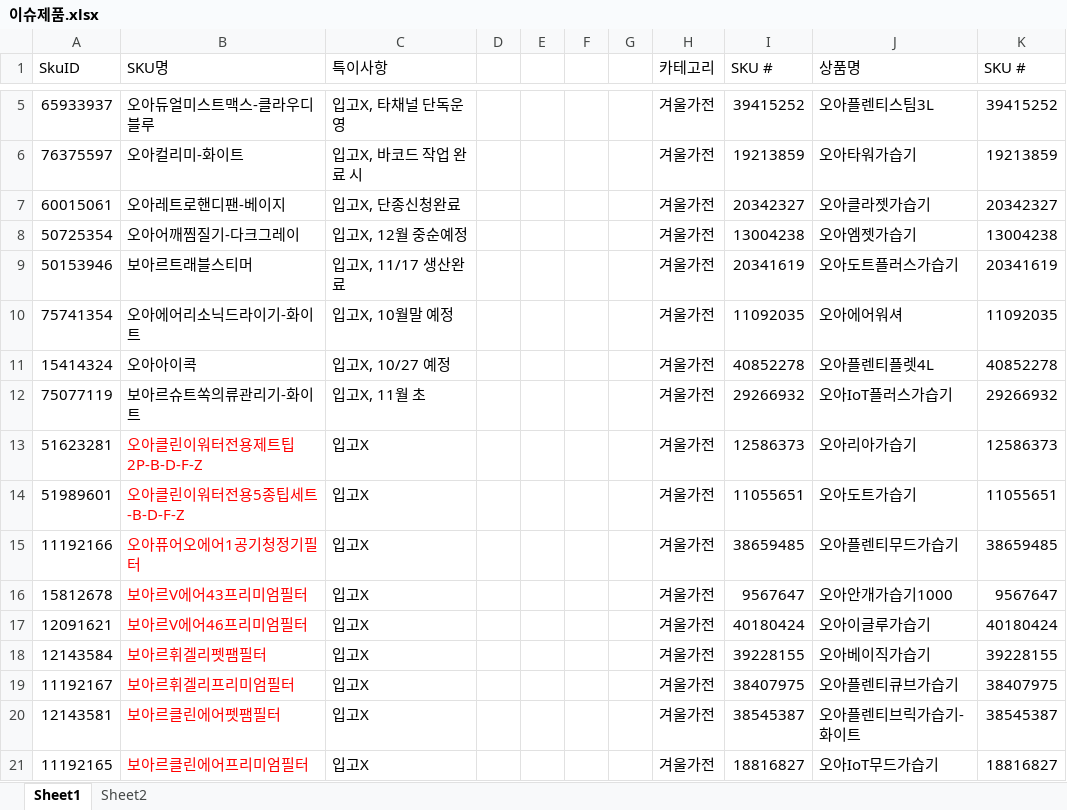
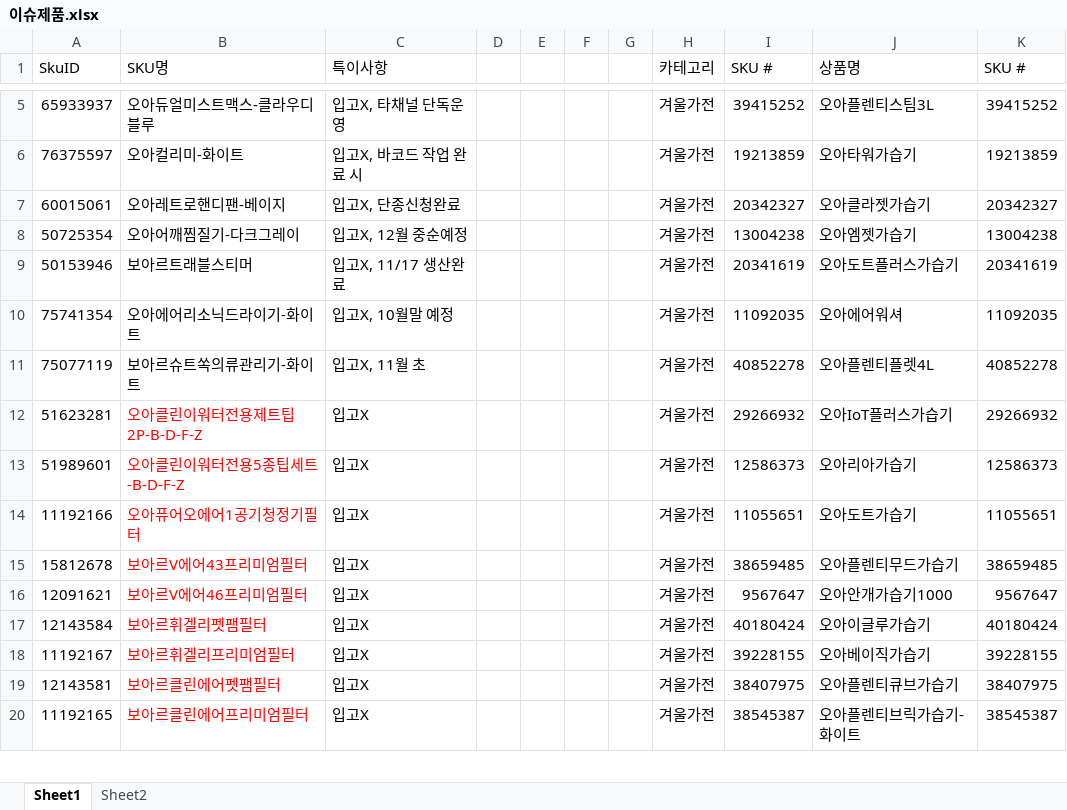
Before and after one commit to tolmjj10/coupang-po, an Excel workbook: data/이슈제품.xlsx, sheet Sheet1, drawn as a sheet; only a part is shown, gaps mark what is left out; values as stored, in another font and other column widths than the file's, no borders; conditional formats not drawn; removed rows and columns are numbered as before the commit, all else as after; the diff covers the shown part only; the diff names each change by its address in the sheet, - before the commit and + after, or states it on an @@ line.

Commit message:
Add files via upload

```diff
--- a/data/이슈제품.xlsx (sheet Sheet1)
+++ b/data/이슈제품.xlsx (sheet Sheet1)
-row 11: 15414324 | 오아아이콕 | 입고X, 10/27 예정 |  |  |  |  | 겨울가전 | 40852278 | 오아플렌티플렛4L | 40852278
-I11 (SKU #): 29266932
+I11 (SKU #): 40852278
-J11 (상품명): 오아IoT플러스가습기
+J11 (상품명): 오아플렌티플렛4L
-K11 (SKU #): 29266932
+K11 (SKU #): 40852278
-I12 (SKU #): 12586373
+I12 (SKU #): 29266932
-J12 (상품명): 오아리아가습기
+J12 (상품명): 오아IoT플러스가습기
-K12 (SKU #): 12586373
+K12 (SKU #): 29266932
-I13 (SKU #): 11055651
+I13 (SKU #): 12586373
-J13 (상품명): 오아도트가습기
+J13 (상품명): 오아리아가습기
-K13 (SKU #): 11055651
+K13 (SKU #): 12586373
-I14 (SKU #): 38659485
+I14 (SKU #): 11055651
-J14 (상품명): 오아플렌티무드가습기
+J14 (상품명): 오아도트가습기
-K14 (SKU #): 38659485
+K14 (SKU #): 11055651
-I15 (SKU #): 9567647
+I15 (SKU #): 38659485
-J15 (상품명): 오아안개가습기1000
+J15 (상품명): 오아플렌티무드가습기
-K15 (SKU #): 9567647
+K15 (SKU #): 38659485
-I16 (SKU #): 40180424
+I16 (SKU #): 9567647
-J16 (상품명): 오아이글루가습기
+J16 (상품명): 오아안개가습기1000
-K16 (SKU #): 40180424
+K16 (SKU #): 9567647
-I17 (SKU #): 39228155
+I17 (SKU #): 40180424
-J17 (상품명): 오아베이직가습기
+J17 (상품명): 오아이글루가습기
-K17 (SKU #): 39228155
+K17 (SKU #): 40180424
-I18 (SKU #): 38407975
+I18 (SKU #): 39228155
-J18 (상품명): 오아플렌티큐브가습기
+J18 (상품명): 오아베이직가습기
-K18 (SKU #): 38407975
+K18 (SKU #): 39228155
-I19 (SKU #): 38545387
+I19 (SKU #): 38407975
-J19 (상품명): 오아플렌티브릭가습기-화이트
+J19 (상품명): 오아플렌티큐브가습기
-K19 (SKU #): 38545387
+K19 (SKU #): 38407975
-I20 (SKU #): 18816827
+I20 (SKU #): 38545387
-J20 (상품명): 오아IoT무드가습기
+J20 (상품명): 오아플렌티브릭가습기-화이트
-K20 (SKU #): 18816827
+K20 (SKU #): 38545387
```
Also changed, not shown: 4 added rows, 1 removed row and 155 edited cells elsewhere in this sheet.
